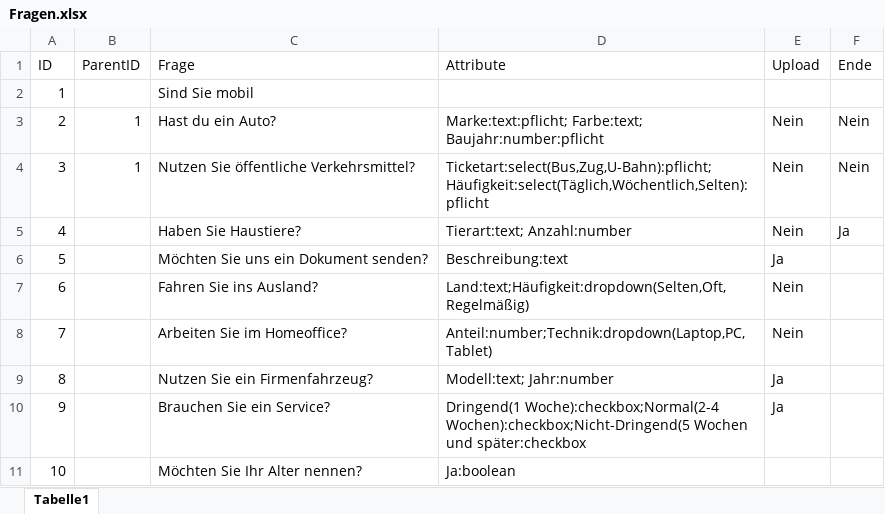
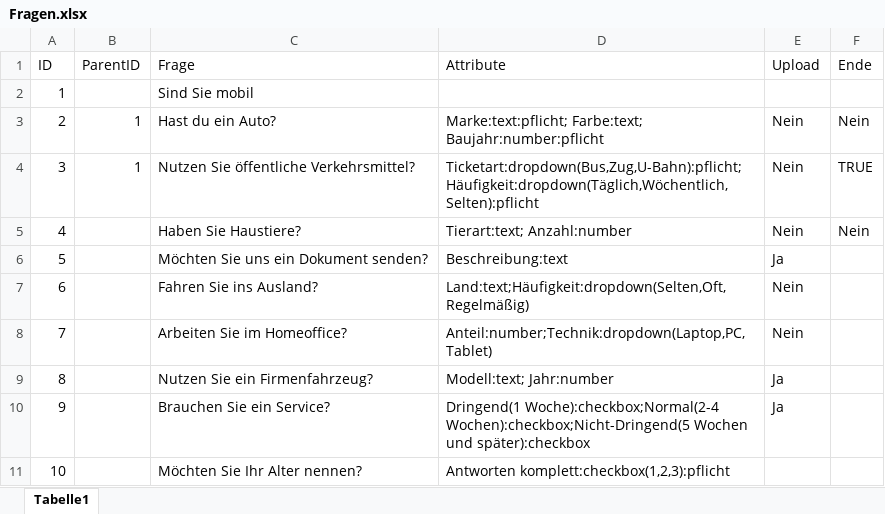
Before and after one commit to Geralf1960/formular4, an Excel workbook: Fragen.xlsx, sheet Tabelle1, drawn as a sheet; values as stored, in another font and other column widths than the file's, no borders; the diff names each change by its address in the sheet, - before the commit and + after, or states it on an @@ line.

Commit message:
Add files via upload

```diff
--- a/Fragen.xlsx (sheet Tabelle1)
+++ b/Fragen.xlsx (sheet Tabelle1)
-D4 (Attribute): Ticketart:select(Bus,Zug,U-Bahn):pflicht;Häufigkeit:select(Täglich,Wöchentlich,Selten):pflicht
+D4 (Attribute): Ticketart:dropdown(Bus,Zug,U-Bahn):pflicht;Häufigkeit:dropdown(Täglich,Wöchentlich,Selten):pflicht
-F4 (Ende): Nein
+F4 (Ende): TRUE
-F5 (Ende): Ja
+F5 (Ende): Nein
-D10 (Attribute): …Wochen und später:checkbox
+D10 (Attribute): …Wochen und später):checkbox
-D11 (Attribute): Ja:boolean
+D11 (Attribute): Antworten komplett:checkbox(1,2,3):pflicht
```
